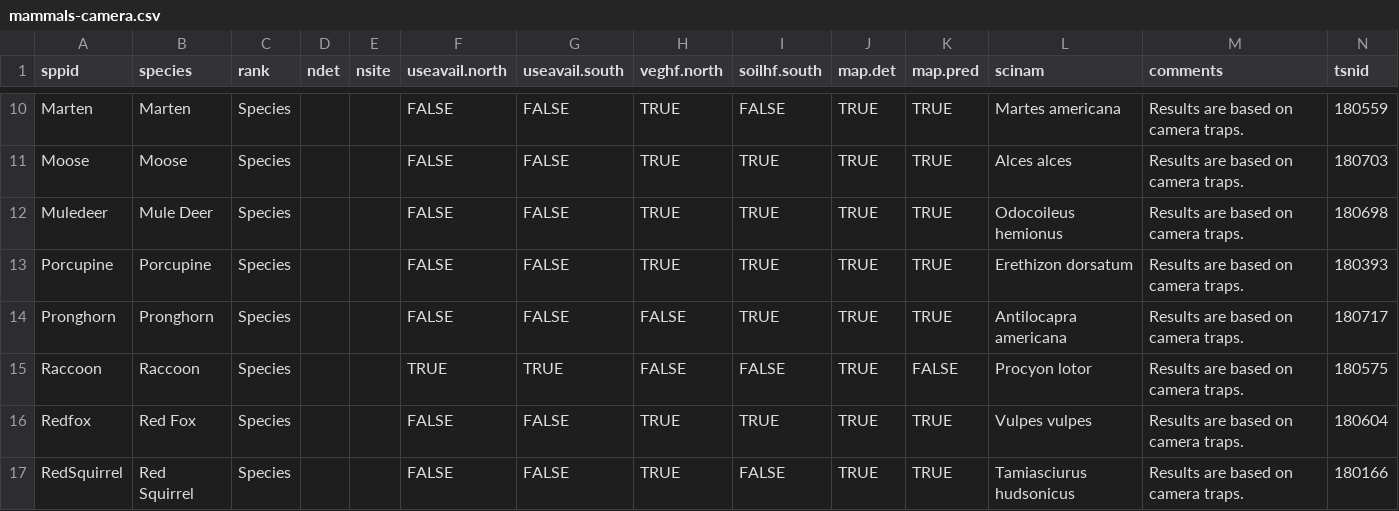
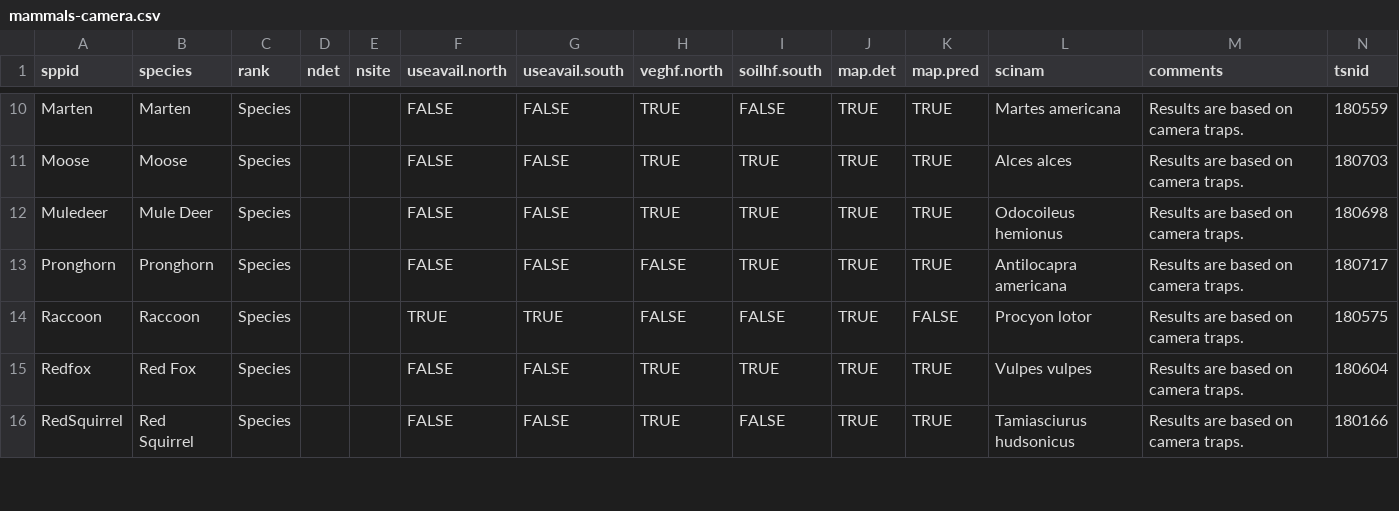
Before and after one commit to psolymos/abmispecies, a CSV file: _data/mammals-camera.csv, drawn as a sheet; only a part is shown, gaps mark what is left out.

Commit message:
no porcupine

```diff
--- a/_data/mammals-camera.csv
+++ b/_data/mammals-camera.csv
@@ -12,3 +12,2 @@ Moose,Moose,Species,,,FALSE,FALSE,TRUE,TRUE,TRUE,TRUE,Alces alces,Results are ba
 Muledeer,Mule Deer,Species,,,FALSE,FALSE,TRUE,TRUE,TRUE,TRUE,Odocoileus hemionus,Results are based on camera traps. ,180698
-Porcupine,Porcupine,Species,,,FALSE,FALSE,TRUE,TRUE,TRUE,TRUE,Erethizon dorsatum,Results are based on camera traps. ,180393
 Pronghorn,Pronghorn,Species,,,FALSE,FALSE,FALSE,TRUE,TRUE,TRUE,Antilocapra americana,Results are based on camera traps. ,180717
```
